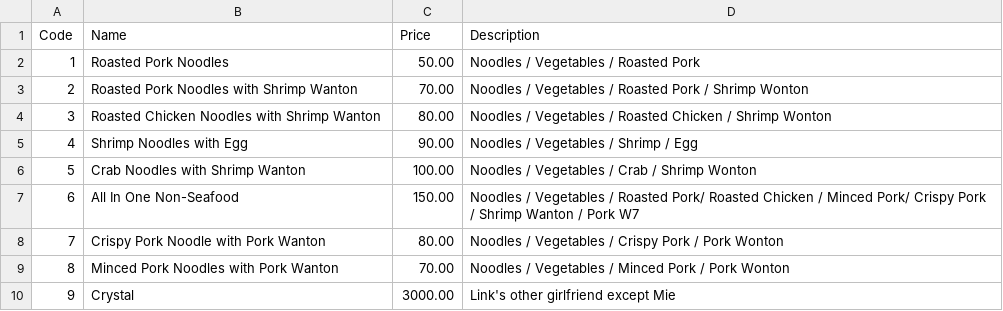
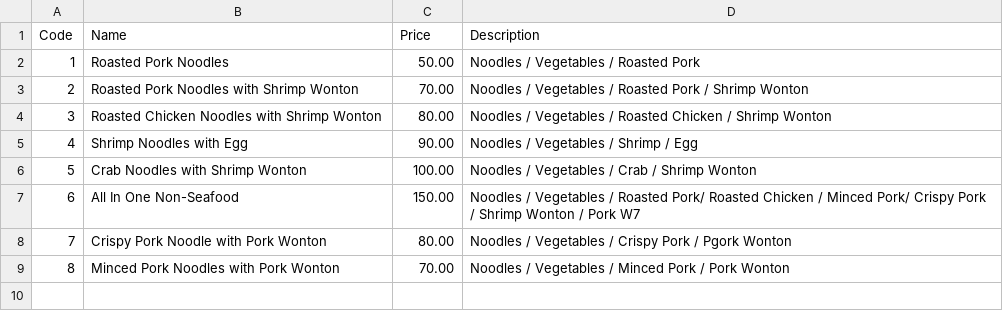
Before and after one commit to Mixkyy/Final-Project-Semester-1, a CSV file: Menu.csv, drawn as a sheet.

```diff
--- a/Menu.csv
+++ b/Menu.csv
@@ -2,9 +2,8 @@ Code,Name,Price,Description
 1,Roasted Pork Noodles,50.00,Noodles / Vegetables / Roasted Pork
-2,Roasted Pork Noodles with Shrimp Wanton,70.00,Noodles / Vegetables / Roasted Pork / Shrimp Wonton
-3,Roasted Chicken Noodles with Shrimp Wanton,80.00,Noodles / Vegetables / Roasted Chicken / Shrimp Wonton
+2,Roasted Pork Noodles with Shrimp Wonton,70.00,Noodles / Vegetables / Roasted Pork / Shrimp Wonton
+3,Roasted Chicken Noodles with Shrimp Wonton,80.00,Noodles / Vegetables / Roasted Chicken / Shrimp Wonton
 4,Shrimp Noodles with Egg,90.00,Noodles / Vegetables / Shrimp / Egg
-5,Crab Noodles with Shrimp Wanton,100.00,Noodles / Vegetables / Crab / Shrimp Wonton
-6,All In One Non-Seafood,150.00,Noodles / Vegetables / Roasted Pork/ Roasted Chicken / Minced Pork/ Crispy Pork / Shrimp Wanton / Pork W7
-7,Crispy Pork Noodle with Pork Wanton,80.00,Noodles / Vegetables / Crispy Pork / Pork Wonton
-8,Minced Pork Noodles with Pork Wanton,70.00,Noodles / Vegetables / Minced Pork / Pork Wonton
-9,Crystal,3000.00,Link's other girlfriend except Mie
+5,Crab Noodles with Shrimp Wonton,100.00,Noodles / Vegetables / Crab / Shrimp Wonton
+6,All In One Non-Seafood,150.00,Noodles / Vegetables / Roasted Pork/ Roasted Chicken / Minced Pork/ Crispy Pork / Shrimp Wonton / Pork W7
+7,Crispy Pork Noodle with Pork Wonton,80.00,Noodles / Vegetables / Crispy Pork / Pgork Wonton
+8,Minced Pork Noodles with Pork Wonton,70.00,Noodles / Vegetables / Minced Pork / Pork Wonton
```
Also changed, not shown: 3 other files.
